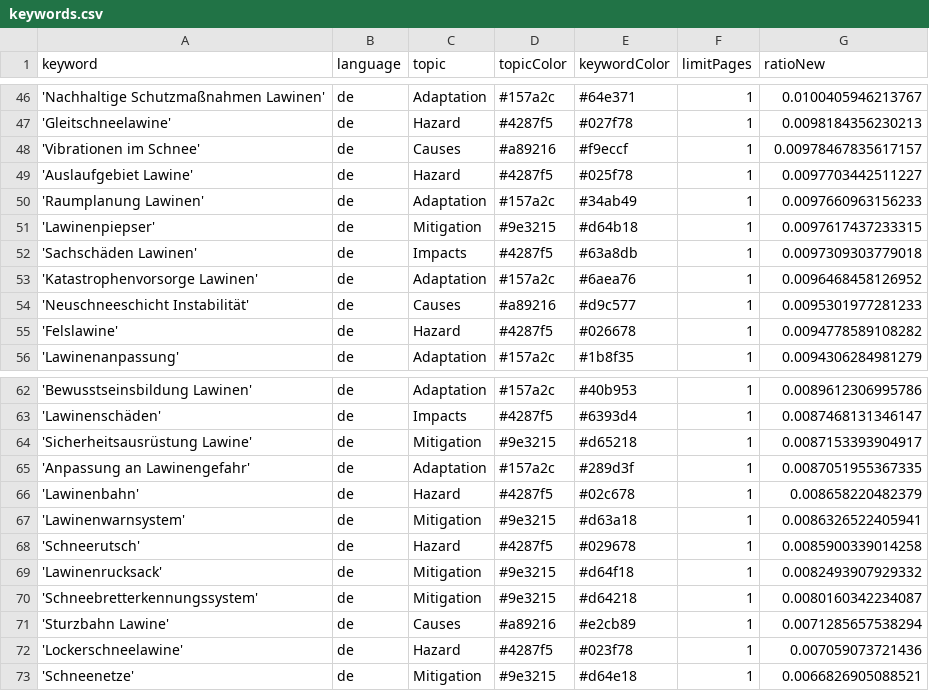
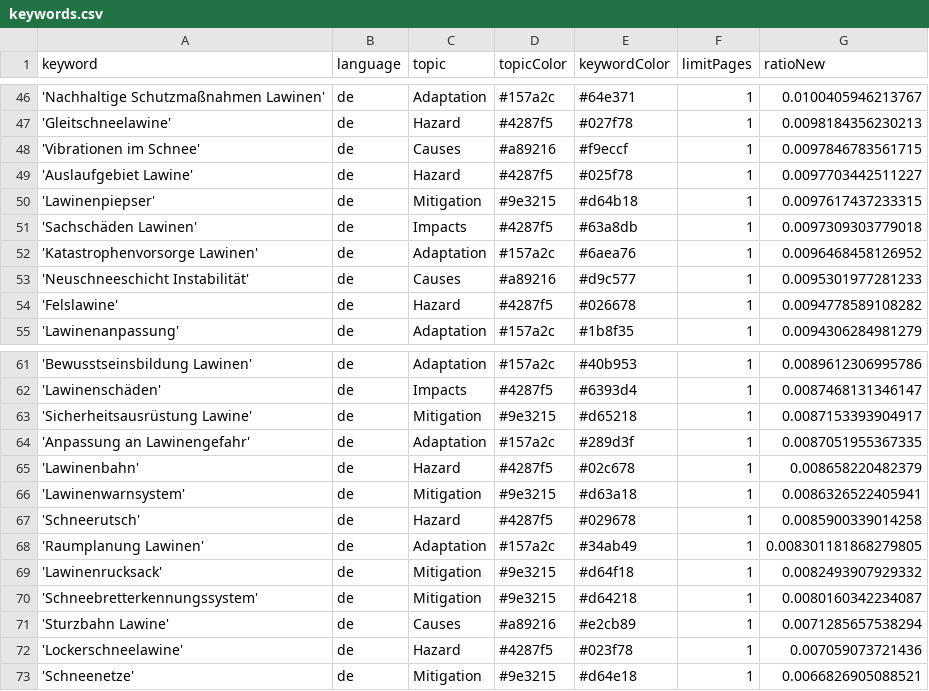
Before and after one commit to picawe-news/AvalancheIsComing, a CSV file: keywords.csv, drawn as a sheet; only a part is shown, gaps mark what is left out.

Commit message:
Commit from GitHub Actions (harvest:0.0)

```diff
--- a/keywords.csv
+++ b/keywords.csv
@@ -47,5 +47,4 @@ keyword,language,topic,topicColor,keywordColor,limitPages,ratioNew
 'Gleitschneelawine',de,Hazard,#4287f5,#027f78,1,0.0098184356230213
-'Vibrationen im Schnee',de,Causes,#a89216,#f9eccf,1,0.00978467835617157
+'Vibrationen im Schnee',de,Causes,#a89216,#f9eccf,1,0.0097846783561715
 'Auslaufgebiet Lawine',de,Hazard,#4287f5,#025f78,1,0.0097703442511227
-'Raumplanung Lawinen',de,Adaptation,#157a2c,#34ab49,1,0.0097660963156233
 'Lawinenpiepser',de,Mitigation,#9e3215,#d64b18,1,0.0097617437233315
@@ -68,2 +67,3 @@ keyword,language,topic,topicColor,keywordColor,limitPages,ratioNew
 'Schneerutsch',de,Hazard,#4287f5,#029678,1,0.0085900339014258
+'Raumplanung Lawinen',de,Adaptation,#157a2c,#34ab49,1,0.008301181868279805
 'Lawinenrucksack',de,Mitigation,#9e3215,#d64f18,1,0.0082493907929332
```
